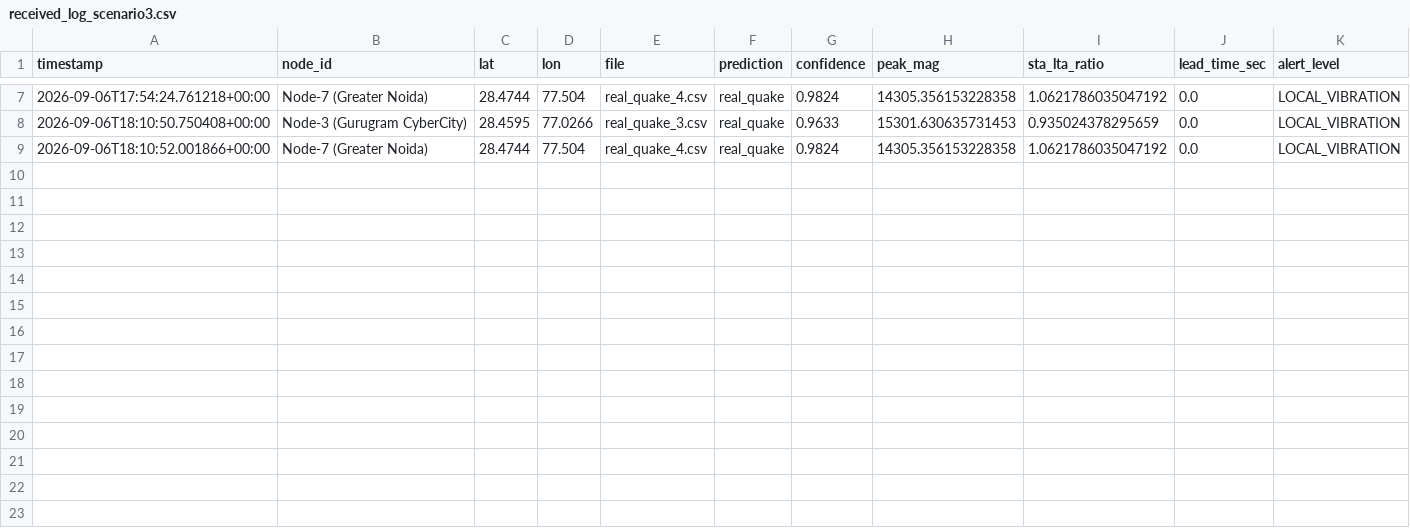
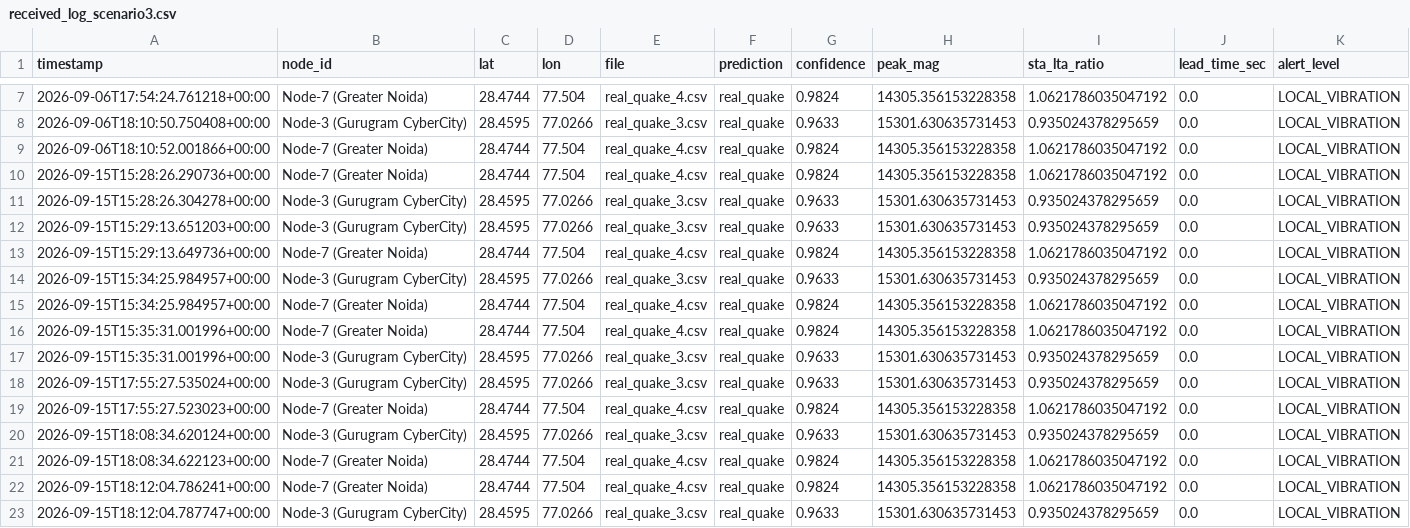
Before and after one commit to ishaannegi/CrowdSensing-Earthquake-AI, a CSV file: final ai implementation/received_log_scenario3.csv, drawn as a sheet; only a part is shown, gaps mark what is left out.

Commit message:
Savepoint: Proposal 1 & Proposal 2 clean implementation (Mw Magnitude & Adaptive Radius)

```diff
--- a/final ai implementation/received_log_scenario3.csv
+++ b/final ai implementation/received_log_scenario3.csv
@@ -9 +9,15 @@ timestamp,node_id,lat,lon,file,prediction,confidence,peak_mag,sta_lta_ratio,lead
 2026-09-06T18:10:52.001866+00:00,Node-7 (Greater Noida),28.4744,77.504,real_quake_4.csv,real_quake,0.9824,14305.356153228358,1.0621786035047192,0.0,LOCAL_VIBRATION
+2026-09-15T15:28:26.290736+00:00,Node-7 (Greater Noida),28.4744,77.504,real_quake_4.csv,real_quake,0.9824,14305.356153228358,1.0621786035047192,0.0,LOCAL_VIBRATION
+2026-09-15T15:28:26.304278+00:00,Node-3 (Gurugram CyberCity),28.4595,77.0266,real_quake_3.csv,real_quake,0.9633,15301.630635731453,0.935024378295659,0.0,LOCAL_VIBRATION
+2026-09-15T15:29:13.651203+00:00,Node-3 (Gurugram CyberCity),28.4595,77.0266,real_quake_3.csv,real_quake,0.9633,15301.630635731453,0.935024378295659,0.0,LOCAL_VIBRATION
+2026-09-15T15:29:13.649736+00:00,Node-7 (Greater Noida),28.4744,77.504,real_quake_4.csv,real_quake,0.9824,14305.356153228358,1.0621786035047192,0.0,LOCAL_VIBRATION
+2026-09-15T15:34:25.984957+00:00,Node-3 (Gurugram CyberCity),28.4595,77.0266,real_quake_3.csv,real_quake,0.9633,15301.630635731453,0.935024378295659,0.0,LOCAL_VIBRATION
+2026-09-15T15:34:25.984957+00:00,Node-7 (Greater Noida),28.4744,77.504,real_quake_4.csv,real_quake,0.9824,14305.356153228358,1.0621786035047192,0.0,LOCAL_VIBRATION
+2026-09-15T15:35:31.001996+00:00,Node-7 (Greater Noida),28.4744,77.504,real_quake_4.csv,real_quake,0.9824,14305.356153228358,1.0621786035047192,0.0,LOCAL_VIBRATION
+2026-09-15T15:35:31.001996+00:00,Node-3 (Gurugram CyberCity),28.4595,77.0266,real_quake_3.csv,real_quake,0.9633,15301.630635731453,0.935024378295659,0.0,LOCAL_VIBRATION
+2026-09-15T17:55:27.535024+00:00,Node-3 (Gurugram CyberCity),28.4595,77.0266,real_quake_3.csv,real_quake,0.9633,15301.630635731453,0.935024378295659,0.0,LOCAL_VIBRATION
+2026-09-15T17:55:27.523023+00:00,Node-7 (Greater Noida),28.4744,77.504,real_quake_4.csv,real_quake,0.9824,14305.356153228358,1.0621786035047192,0.0,LOCAL_VIBRATION
+2026-09-15T18:08:34.620124+00:00,Node-3 (Gurugram CyberCity),28.4595,77.0266,real_quake_3.csv,real_quake,0.9633,15301.630635731453,0.935024378295659,0.0,LOCAL_VIBRATION
+2026-09-15T18:08:34.622123+00:00,Node-7 (Greater Noida),28.4744,77.504,real_quake_4.csv,real_quake,0.9824,14305.356153228358,1.0621786035047192,0.0,LOCAL_VIBRATION
+2026-09-15T18:12:04.786241+00:00,Node-7 (Greater Noida),28.4744,77.504,real_quake_4.csv,real_quake,0.9824,14305.356153228358,1.0621786035047192,0.0,LOCAL_VIBRATION
+2026-09-15T18:12:04.787747+00:00,Node-3 (Gurugram CyberCity),28.4595,77.0266,real_quake_3.csv,real_quake,0.9633,15301.630635731453,0.935024378295659,0.0,LOCAL_VIBRATION
```
Also changed, not shown: 17 other files.
